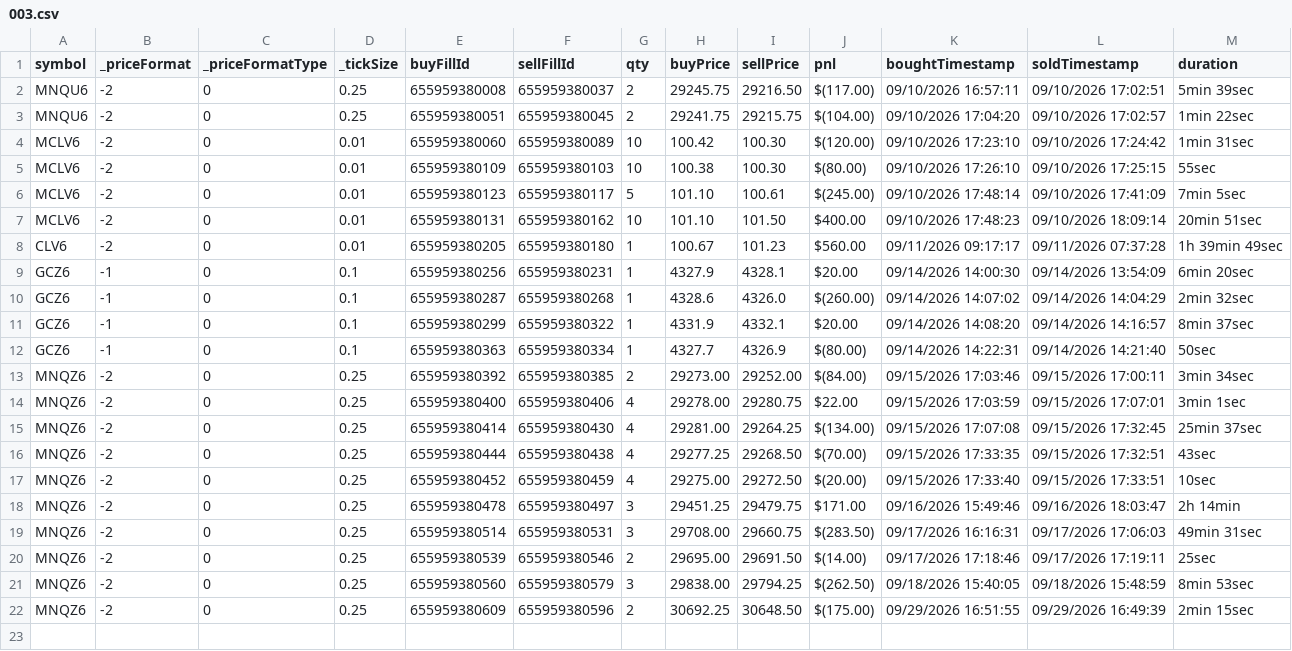
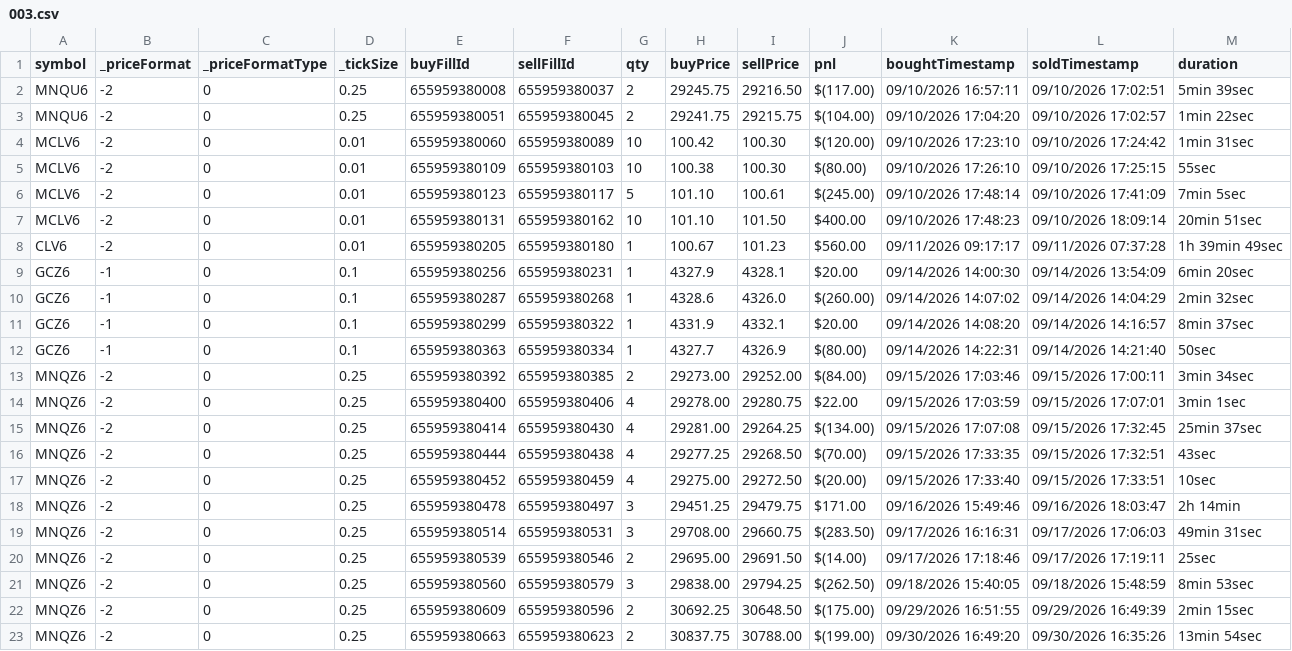
Before and after one commit to scaryseb-afk/journal-trading, a CSV file: csv/comptes/003.csv, drawn as a sheet.

```diff
--- a/csv/comptes/003.csv
+++ b/csv/comptes/003.csv
@@ -22 +22,2 @@ MNQZ6,-2,0,0.25,655959380560,655959380579,3,29838.00,29794.25,$(262.50),09/18/20
 MNQZ6,-2,0,0.25,655959380609,655959380596,2,30692.25,30648.50,$(175.00),09/29/2026 16:51:55,09/29/2026 16:49:39,2min 15sec
+MNQZ6,-2,0,0.25,655959380663,655959380623,2,30837.75,30788.00,$(199.00),09/30/2026 16:49:20,09/30/2026 16:35:26,13min 54sec
```
Also changed, not shown: 2 other files.
